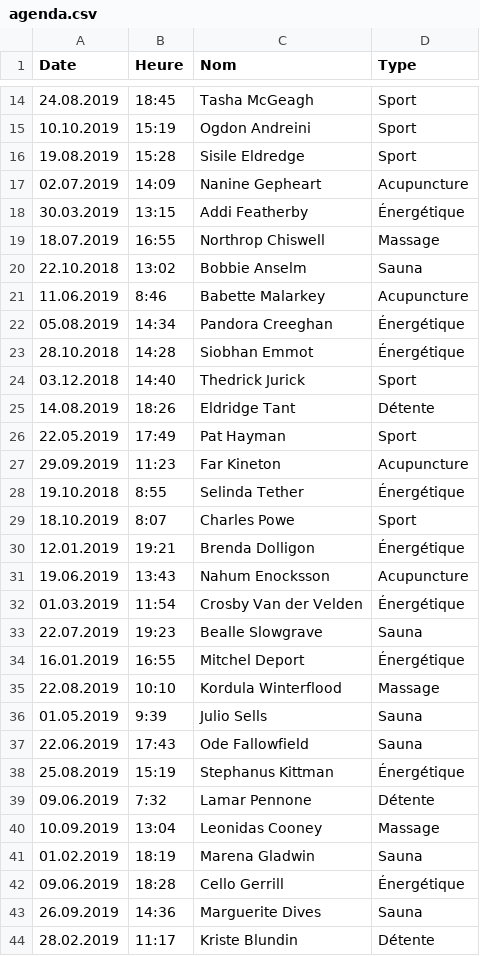
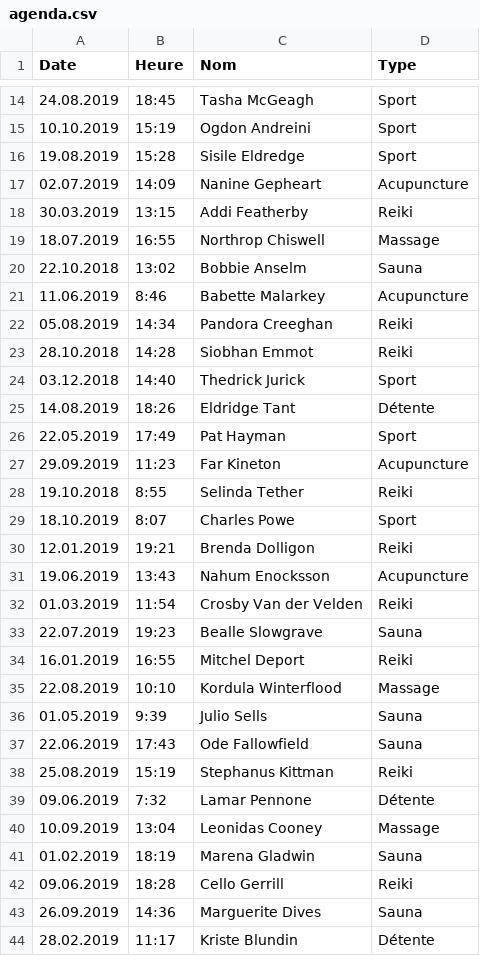
Before and after one commit to ElWask/iSpa, a CSV file: iSpa/datas/agenda.csv, drawn as a sheet; only a part is shown, gaps mark what is left out; the diff covers the shown part only.

```diff
--- a/iSpa/datas/agenda.csv
+++ b/iSpa/datas/agenda.csv
@@ -17,3 +17,3 @@ Date,Heure,Nom,Type
 02.07.2019,14:09,Nanine Gepheart,Acupuncture
-30.03.2019,13:15,Addi Featherby,Énergétique
+30.03.2019,13:15,Addi Featherby,Reiki
 18.07.2019,16:55,Northrop Chiswell,Massage
@@ -21,4 +21,4 @@ Date,Heure,Nom,Type
 11.06.2019,8:46,Babette Malarkey,Acupuncture
-05.08.2019,14:34,Pandora Creeghan,Énergétique
-28.10.2018,14:28,Siobhan Emmot,Énergétique
+05.08.2019,14:34,Pandora Creeghan,Reiki
+28.10.2018,14:28,Siobhan Emmot,Reiki
 03.12.2018,14:40,Thedrick Jurick,Sport
@@ -27,9 +27,9 @@ Date,Heure,Nom,Type
 29.09.2019,11:23,Far Kineton,Acupuncture
-19.10.2018,8:55,Selinda Tether,Énergétique
+19.10.2018,8:55,Selinda Tether,Reiki
 18.10.2019,8:07,Charles Powe,Sport
-12.01.2019,19:21,Brenda Dolligon,Énergétique
+12.01.2019,19:21,Brenda Dolligon,Reiki
 19.06.2019,13:43,Nahum Enocksson,Acupuncture
-01.03.2019,11:54,Crosby Van der Velden,Énergétique
+01.03.2019,11:54,Crosby Van der Velden,Reiki
 22.07.2019,19:23,Bealle Slowgrave,Sauna
-16.01.2019,16:55,Mitchel Deport,Énergétique
+16.01.2019,16:55,Mitchel Deport,Reiki
 22.08.2019,10:10,Kordula Winterflood,Massage
@@ -37,3 +37,3 @@ Date,Heure,Nom,Type
 22.06.2019,17:43,Ode Fallowfield,Sauna
-25.08.2019,15:19,Stephanus Kittman,Énergétique
+25.08.2019,15:19,Stephanus Kittman,Reiki
 09.06.2019,7:32,Lamar Pennone,Détente
@@ -41,3 +41,3 @@ Date,Heure,Nom,Type
 01.02.2019,18:19,Marena Gladwin,Sauna
-09.06.2019,18:28,Cello Gerrill,Énergétique
+09.06.2019,18:28,Cello Gerrill,Reiki
 26.09.2019,14:36,Marguerite Dives,Sauna
```
Also changed, not shown: 3 edited cells elsewhere in this file, iSpa/datas/clients.csv, iSpa/datas/factures.csv, 10 other files.
